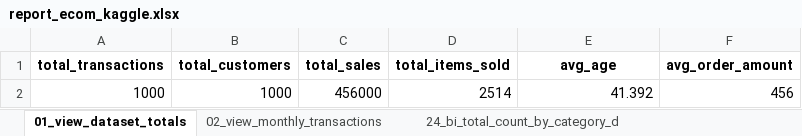
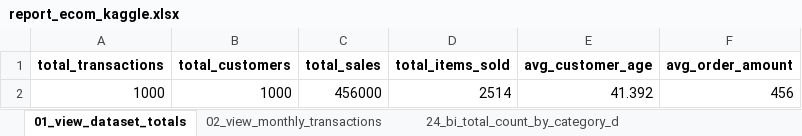
Before and after one commit to ThomD4ta/retail-sales-analytics-kaggle, an Excel workbook: report_scripts_outcome/reports/report_ecom_kaggle.xlsx, sheet 01_view_dataset_totals, drawn as a sheet; values as stored, in another font and other column widths than the file's, no borders; the diff names each change by its address in the sheet, - before the commit and + after, or states it on an @@ line.

```diff
--- a/report_scripts_outcome/reports/report_ecom_kaggle.xlsx (sheet 01_view_dataset_totals)
+++ b/report_scripts_outcome/reports/report_ecom_kaggle.xlsx (sheet 01_view_dataset_totals)
-E1: avg_age
+E1: avg_customer_age
```
Also changed, not shown: sheet 19_bi_top_5_min_orders_by_total, sheet 18_bi_top_5_max_orders_by_total, sheet 24_bi_total_count_by_category_d, sheet 03_view_product_category_perfor, sheet 02_view_monthly_transactions, other sheet tabs, 13 other files.
